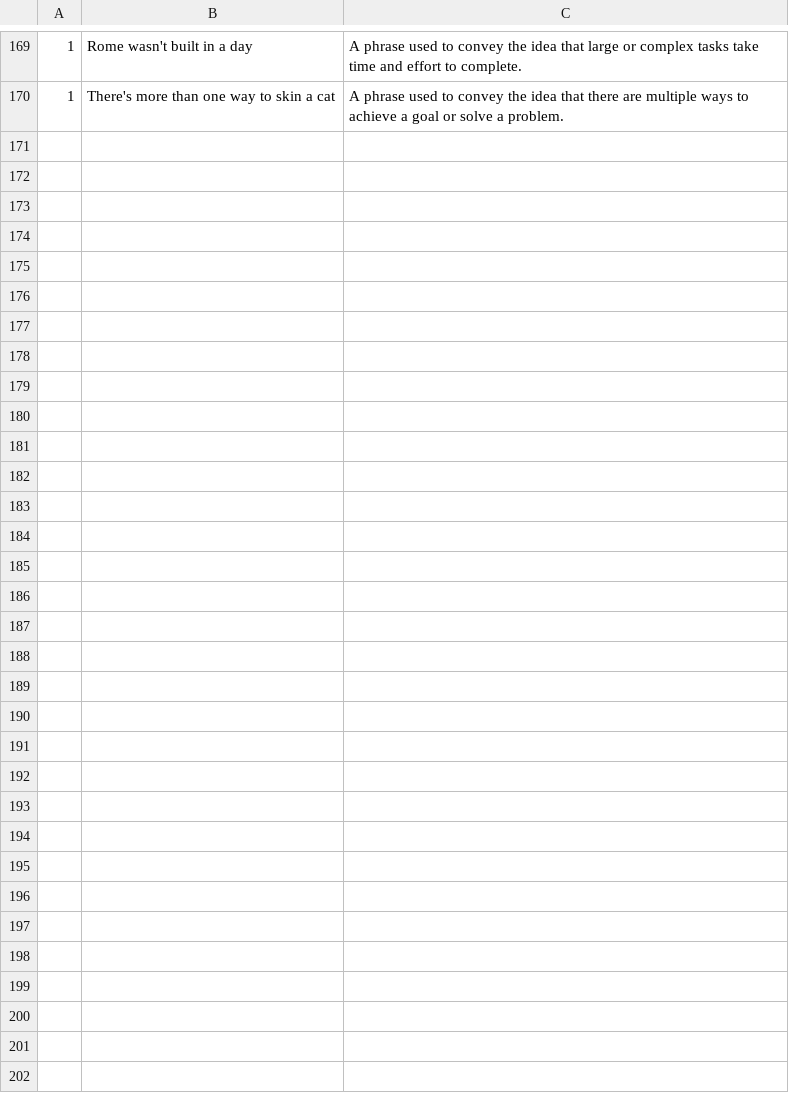
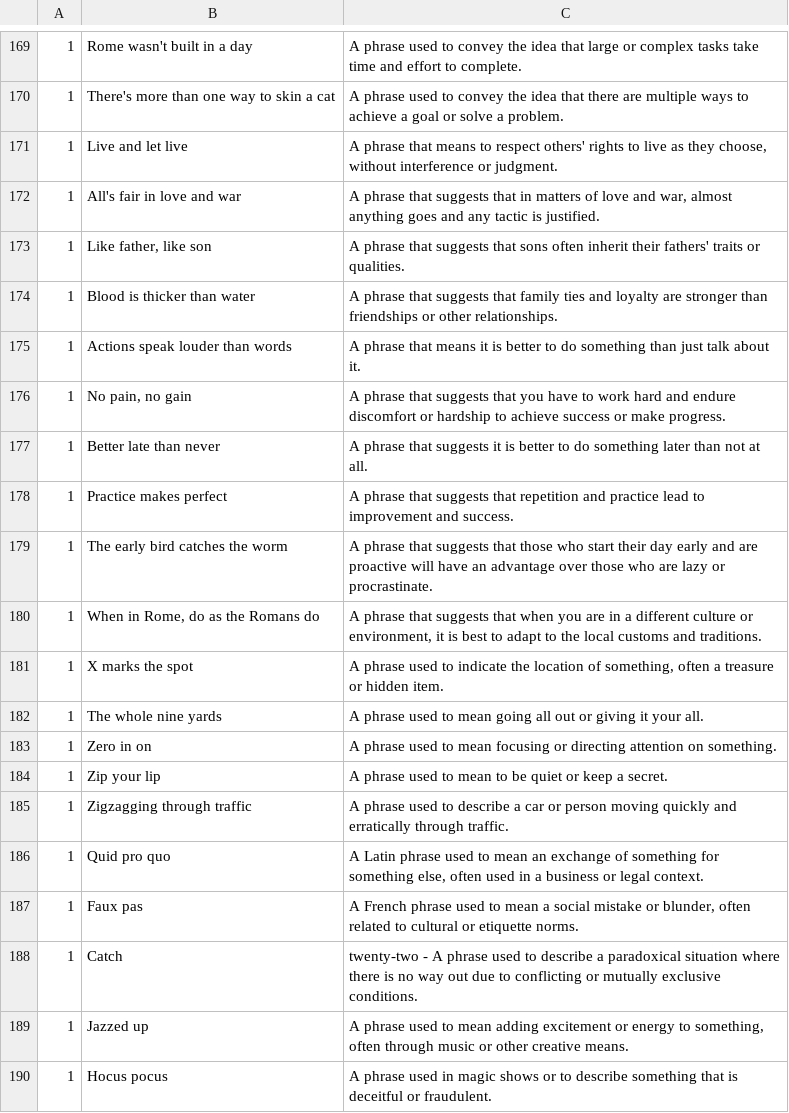
Before and after one commit to janjve/hangman, a CSV file: words.csv, drawn as a sheet; only a part is shown, gaps mark what is left out.

Commit message:
add phrases and update params

```diff
--- a/words.csv
+++ b/words.csv
@@ -170 +170,21 @@
 1,"There's more than one way to skin a cat","A phrase used to convey the idea that there are multiple ways to achieve a goal or solve a problem."
+1,"Live and let live","A phrase that means to respect others' rights to live as they choose, without interference or judgment."
+1,"All's fair in love and war","A phrase that suggests that in matters of love and war, almost anything goes and any tactic is justified."
+1,"Like father, like son","A phrase that suggests that sons often inherit their fathers' traits or qualities."
+1,"Blood is thicker than water","A phrase that suggests that family ties and loyalty are stronger than friendships or other relationships."
+1,"Actions speak louder than words","A phrase that means it is better to do something than just talk about it."
+1,"No pain, no gain","A phrase that suggests that you have to work hard and endure discomfort or hardship to achieve success or make progress."
+1,"Better late than never","A phrase that suggests it is better to do something later than not at all."
+1,"Practice makes perfect","A phrase that suggests that repetition and practice lead to improvement and success."
+1,"The early bird catches the worm","A phrase that suggests that those who start their day early and are proactive will have an advantage over those who are lazy or procrastinate."
+1,"When in Rome, do as the Romans do","A phrase that suggests that when you are in a different culture or environment, it is best to adapt to the local customs and traditions."
+1,"X marks the spot","A phrase used to indicate the location of something, often a treasure or hidden item."
+1,"The whole nine yards","A phrase used to mean going all out or giving it your all."
+1,"Zero in on","A phrase used to mean focusing or directing attention on something."
+1,"Zip your lip","A phrase used to mean to be quiet or keep a secret."
+1,"Zigzagging through traffic","A phrase used to describe a car or person moving quickly and erratically through traffic."
+1,"Quid pro quo","A Latin phrase used to mean an exchange of something for something else, often used in a business or legal context."
+1,"Faux pas","A French phrase used to mean a social mistake or blunder, often related to cultural or etiquette norms."
+1,"Catch","twenty-two - A phrase used to describe a paradoxical situation where there is no way out due to conflicting or mutually exclusive conditions."
+1,"Jazzed up","A phrase used to mean adding excitement or energy to something, often through music or other creative means."
+1,"Hocus pocus","A phrase used in magic shows or to describe something that is deceitful or fraudulent."
```
Also changed, not shown: 5 other files.
